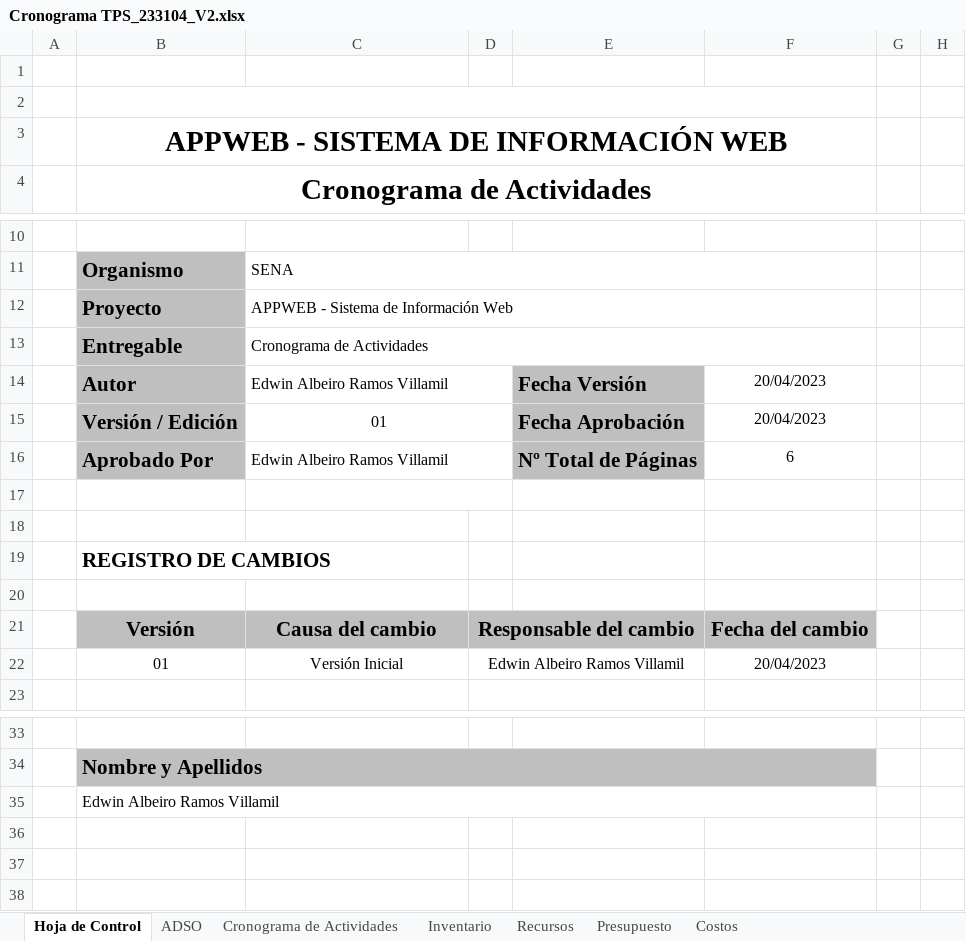
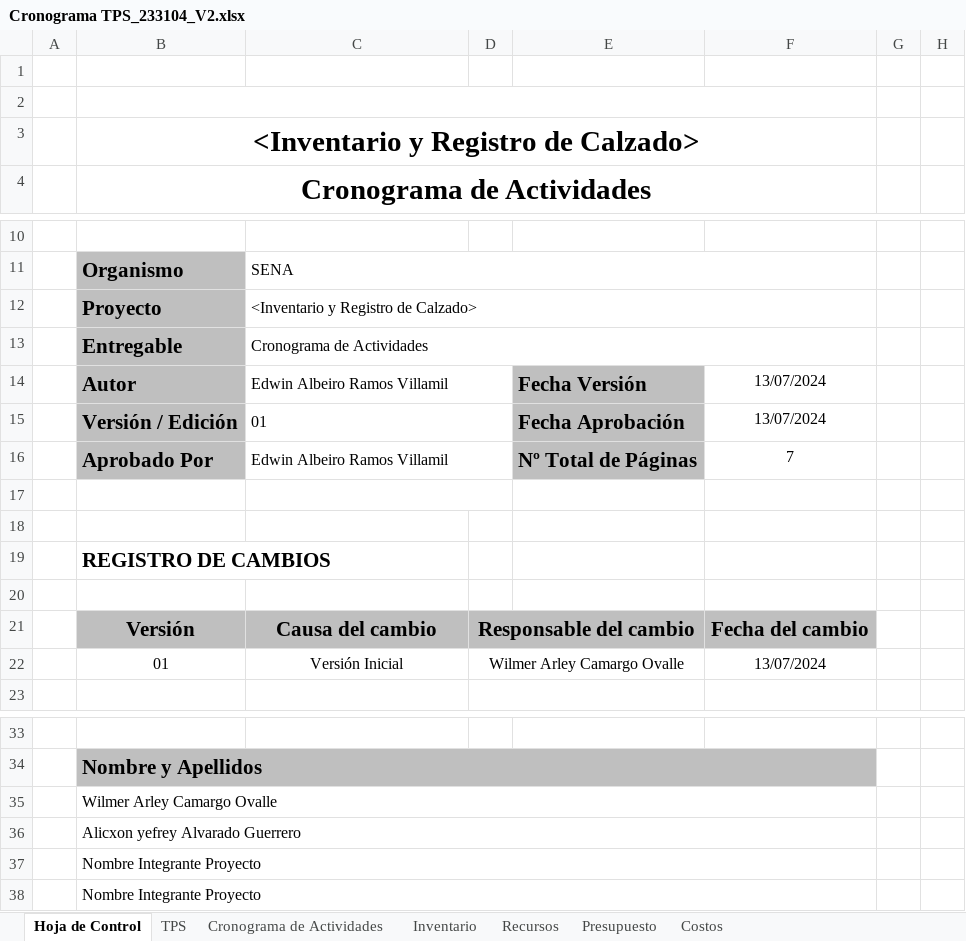
Before and after one commit to WilmerCamargo/IRC_Inventario_y_Registro_de_Calzado_2926378, an Excel workbook: Trimerte 1/01_contextualización/Cronograma TPS_233104_V2.xlsx, sheet Hoja de Control, drawn as a sheet; only a part is shown, gaps mark what is left out; values as stored, in another font and other column widths than the file's, no borders; charts and pictures not drawn; rows hold the shown columns only; the diff names each change by its address in the sheet, - before the commit and + after, or states it on an @@ line.

```diff
--- a/Trimerte 1/01_contextualización/Cronograma TPS_233104_V2.xlsx (sheet Hoja de Control)
+++ b/Trimerte 1/01_contextualización/Cronograma TPS_233104_V2.xlsx (sheet Hoja de Control)
-sheet tab: ADSO
+sheet tab: TPS
-B3: APPWEB - SISTEMA DE INFORMACIÓN WEB
+B3: <Inventario y Registro de Calzado>
-C12: APPWEB - Sistema de Información Web
+C12: <Inventario y Registro de Calzado>
-F14:F15: 20/04/2023
+F14:F15: 13/07/2024
-C15 alignment: center
+C15 alignment: left
-F16: 6
+F16: 7
-D22: Edwin Albeiro Ramos Villamil
+D22: Wilmer Arley Camargo Ovalle
-F22: 20/04/2023
+F22: 13/07/2024
-B35: Edwin Albeiro Ramos Villamil
+B35: Wilmer Arley Camargo Ovalle
+row 36:  | Alicxon yefrey Alvarado Guerrero
+row 37:  | Nombre Integrante Proyecto
+row 38:  | Nombre Integrante Proyecto
```
Also changed, not shown: sheet TPS, sheet Cronograma de Actividades, sheet Inventario, sheet Recursos, sheet Presupuesto, sheet Costos, formulas that keep their value, charts or pictures, 4 other files.
